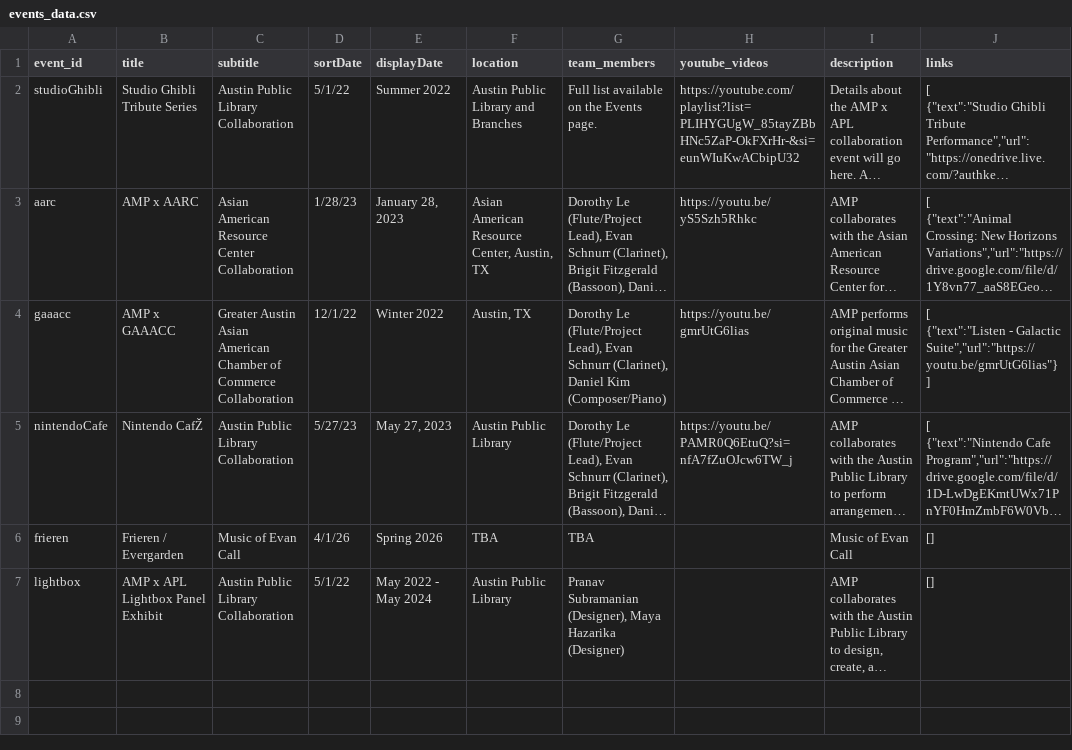
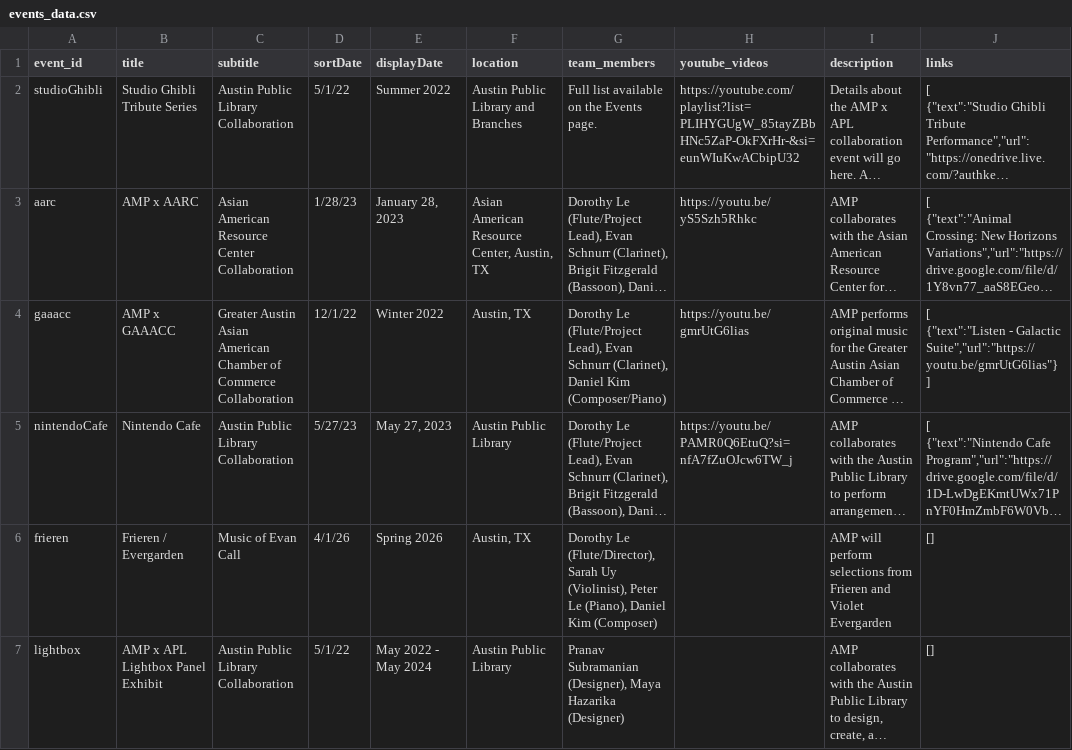
Before and after one commit to mkend291/asianmemoryproject, a CSV file: events_data.csv, drawn as a sheet; only a part is shown; long unchanged cells end in …; the diff names each change by its address in the sheet, - before the commit and + after, or states it on an @@ line.

```diff
--- a/events_data.csv
+++ b/events_data.csv
-B5 (title): Nintendo CafŽ
+B5 (title): Nintendo Cafe
-F6 (location): TBA
+F6 (location): Austin, TX
-G6 (team_members): TBA
+G6 (team_members): Dorothy Le (Flute/Director), Sarah Uy (Violinist), Peter Le (Piano), Daniel Kim (Composer)
-I6 (description): Music of Evan Call
+I6 (description): AMP will perform selections from Frieren and Violet Evergarden
```
Also changed, not shown: team_members.csv, 12 other files.
